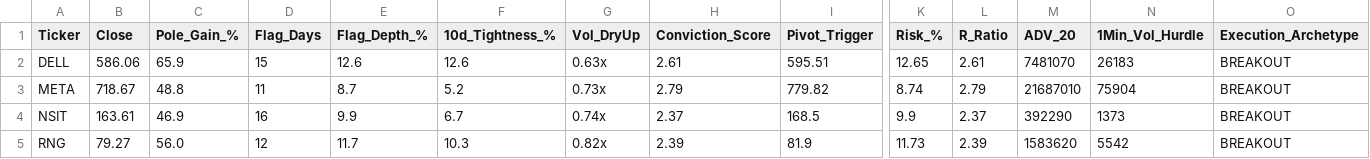
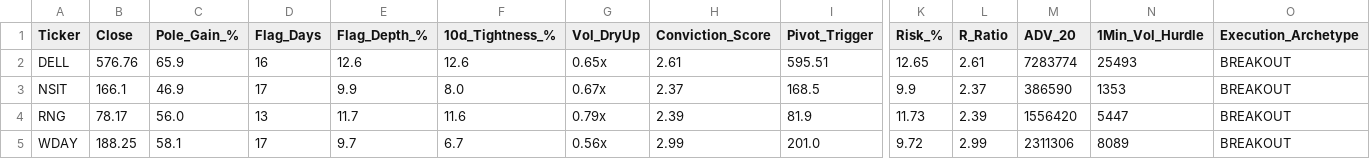
Before and after one commit to Safetyman66/market-screener, a CSV file: watchlist_momentum_flags.csv, drawn as a sheet; only a part is shown, gaps mark what is left out; removed rows and columns are numbered as before the commit, all else as after; rows hold the shown columns only; the diff names each change by its address in the sheet, - before the commit and + after, or states it on an @@ line.

```diff
--- a/watchlist_momentum_flags.csv
+++ b/watchlist_momentum_flags.csv
-B2 (Close): 586.06
+B2 (Close): 576.76
-D2 (Flag_Days): 15
+D2 (Flag_Days): 16
-G2 (Vol_DryUp): 0.63x
+G2 (Vol_DryUp): 0.65x
-M2 (ADV_20): 7481070
+M2 (ADV_20): 7283774
-N2 (1Min_Vol_Hurdle): 26183
+N2 (1Min_Vol_Hurdle): 25493
-row 3: META | 718.67 | 48.8 | 11 | 8.7 | 5.2 | 0.73x | 2.79 | 779.82 | 8.74 | 2.79 | 21687010 | 75904 | BREAKOUT
-B3 (Close): 163.61
+B3 (Close): 166.1
-D3 (Flag_Days): 16
+D3 (Flag_Days): 17
-F3 (10d_Tightness_%): 6.7
+F3 (10d_Tightness_%): 8.0
-G3 (Vol_DryUp): 0.74x
+G3 (Vol_DryUp): 0.67x
-M3 (ADV_20): 392290
+M3 (ADV_20): 386590
-N3 (1Min_Vol_Hurdle): 1373
+N3 (1Min_Vol_Hurdle): 1353
-B4 (Close): 79.27
+B4 (Close): 78.17
-D4 (Flag_Days): 12
+D4 (Flag_Days): 13
-F4 (10d_Tightness_%): 10.3
+F4 (10d_Tightness_%): 11.6
-G4 (Vol_DryUp): 0.82x
+G4 (Vol_DryUp): 0.79x
-M4 (ADV_20): 1583620
+M4 (ADV_20): 1556420
-N4 (1Min_Vol_Hurdle): 5542
+N4 (1Min_Vol_Hurdle): 5447
+row 5: WDAY | 188.25 | 58.1 | 17 | 9.7 | 6.7 | 0.56x | 2.99 | 201.0 | 9.72 | 2.99 | 2311306 | 8089 | BREAKOUT
```
Also changed, not shown: watchlist_base_resets.csv, watchlist_liquidity_sweeps.csv, 8 other files.
